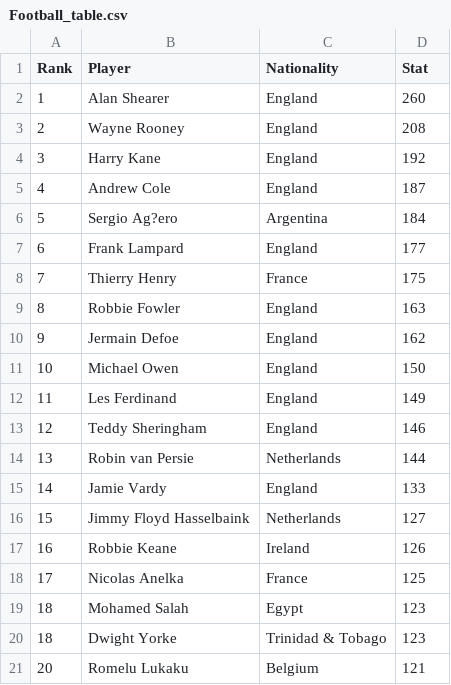
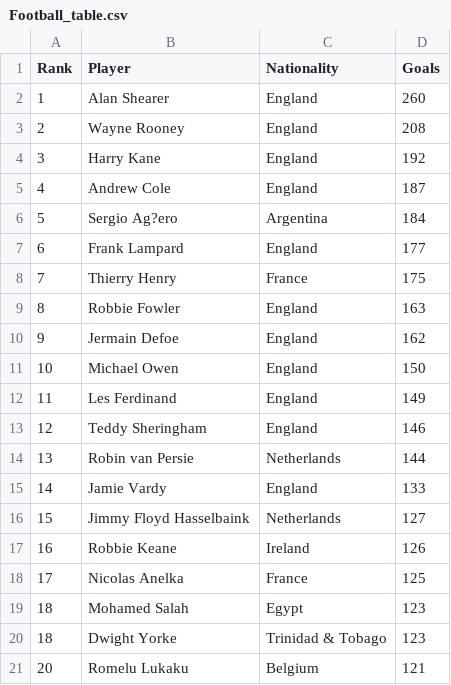
Before and after one commit to datasciencejames/datasciencejames.github.io, a CSV file: Football_table.csv, drawn as a sheet.

Commit message:
Update Football_table.csv

```diff
--- a/Football_table.csv
+++ b/Football_table.csv
@@ -1,2 +1,2 @@
-Rank,Player,Nationality,Stat
+Rank,Player,Nationality,Goals
 1,Alan Shearer ,England,260
```
